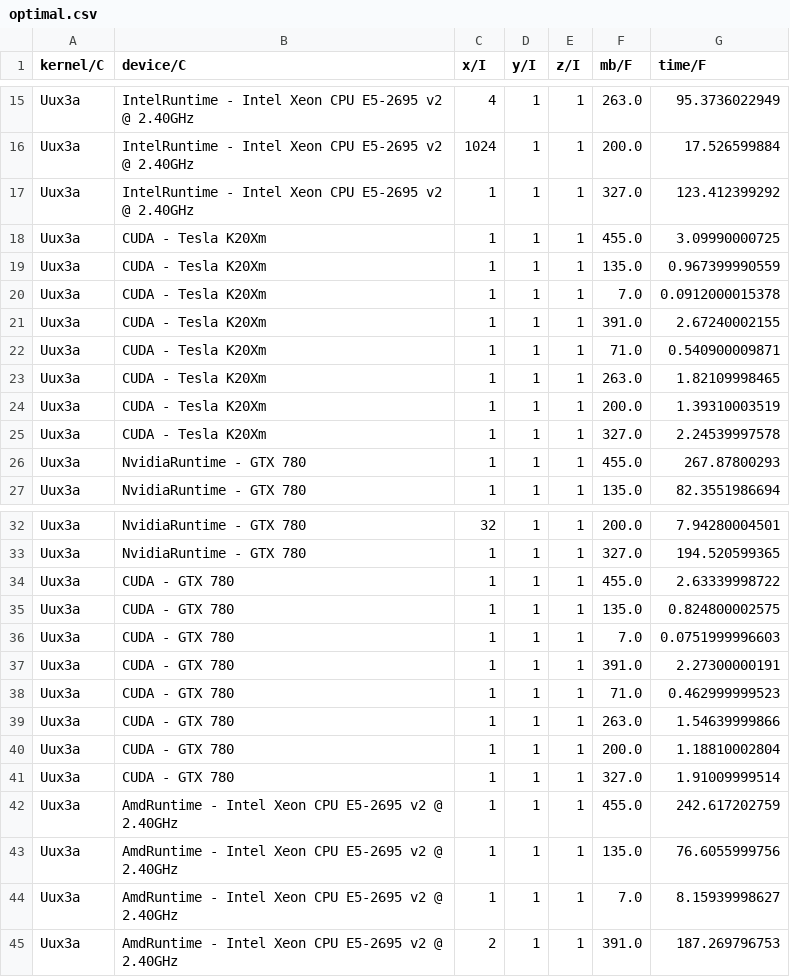
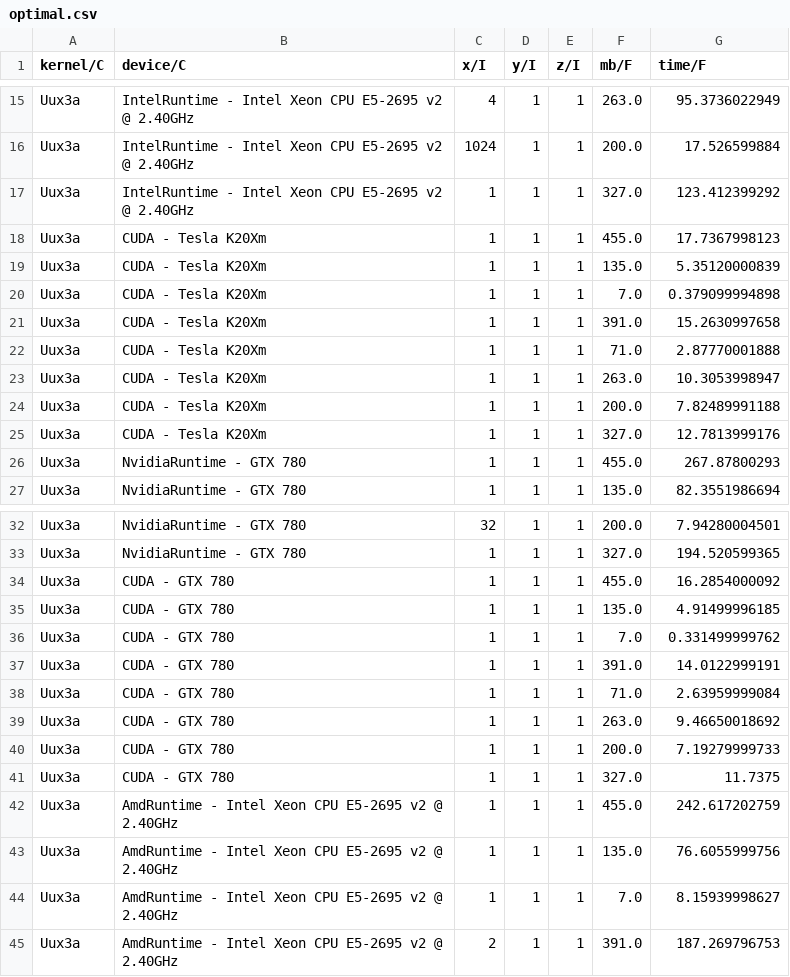
Before and after one commit to zbhatti/dptm, a CSV file: kernelProfiler/analysis/optimal.csv, drawn as a sheet; only a part is shown, gaps mark what is left out.

```diff
--- a/kernelProfiler/analysis/optimal.csv
+++ b/kernelProfiler/analysis/optimal.csv
@@ -17,10 +17,10 @@ Uux3a,IntelRuntime - Intel Xeon CPU E5-2695 v2 @ 2.40GHz,1024, 1, 1,200.0,17.526
 Uux3a,IntelRuntime - Intel Xeon CPU E5-2695 v2 @ 2.40GHz,1, 1, 1,327.0,123.412399292
-Uux3a,CUDA - Tesla K20Xm,1, 1, 1,455.0,3.09990000725
-Uux3a,CUDA - Tesla K20Xm,1, 1, 1,135.0,0.967399990559
-Uux3a,CUDA - Tesla K20Xm,1, 1, 1,7.0,0.0912000015378
-Uux3a,CUDA - Tesla K20Xm,1, 1, 1,391.0,2.67240002155
-Uux3a,CUDA - Tesla K20Xm,1, 1, 1,71.0,0.540900009871
-Uux3a,CUDA - Tesla K20Xm,1, 1, 1,263.0,1.82109998465
-Uux3a,CUDA - Tesla K20Xm,1, 1, 1,200.0,1.39310003519
-Uux3a,CUDA - Tesla K20Xm,1, 1, 1,327.0,2.24539997578
+Uux3a,CUDA - Tesla K20Xm,1, 1, 1,455.0,17.7367998123
+Uux3a,CUDA - Tesla K20Xm,1, 1, 1,135.0,5.35120000839
+Uux3a,CUDA - Tesla K20Xm,1, 1, 1,7.0,0.379099994898
+Uux3a,CUDA - Tesla K20Xm,1, 1, 1,391.0,15.2630997658
+Uux3a,CUDA - Tesla K20Xm,1, 1, 1,71.0,2.87770001888
+Uux3a,CUDA - Tesla K20Xm,1, 1, 1,263.0,10.3053998947
+Uux3a,CUDA - Tesla K20Xm,1, 1, 1,200.0,7.82489991188
+Uux3a,CUDA - Tesla K20Xm,1, 1, 1,327.0,12.7813999176
 Uux3a,NvidiaRuntime - GTX 780,1, 1, 1,455.0,267.87800293
@@ -33,10 +33,10 @@ Uux3a,NvidiaRuntime - GTX 780,32, 1, 1,200.0,7.94280004501
 Uux3a,NvidiaRuntime - GTX 780,1, 1, 1,327.0,194.520599365
-Uux3a,CUDA - GTX 780,1, 1, 1,455.0,2.63339998722
-Uux3a,CUDA - GTX 780,1, 1, 1,135.0,0.824800002575
-Uux3a,CUDA - GTX 780,1, 1, 1,7.0,0.0751999996603
-Uux3a,CUDA - GTX 780,1, 1, 1,391.0,2.27300000191
-Uux3a,CUDA - GTX 780,1, 1, 1,71.0,0.462999999523
-Uux3a,CUDA - GTX 780,1, 1, 1,263.0,1.54639999866
-Uux3a,CUDA - GTX 780,1, 1, 1,200.0,1.18810002804
-Uux3a,CUDA - GTX 780,1, 1, 1,327.0,1.91009999514
+Uux3a,CUDA - GTX 780,1, 1, 1,455.0,16.2854000092
+Uux3a,CUDA - GTX 780,1, 1, 1,135.0,4.91499996185
+Uux3a,CUDA - GTX 780,1, 1, 1,7.0,0.331499999762
+Uux3a,CUDA - GTX 780,1, 1, 1,391.0,14.0122999191
+Uux3a,CUDA - GTX 780,1, 1, 1,71.0,2.63959999084
+Uux3a,CUDA - GTX 780,1, 1, 1,263.0,9.46650018692
+Uux3a,CUDA - GTX 780,1, 1, 1,200.0,7.19279999733
+Uux3a,CUDA - GTX 780,1, 1, 1,327.0,11.7375
 Uux3a,AmdRuntime - Intel Xeon CPU E5-2695 v2 @ 2.40GHz,1, 1, 1,455.0,242.617202759
```
Also changed, not shown: 19 other files.
